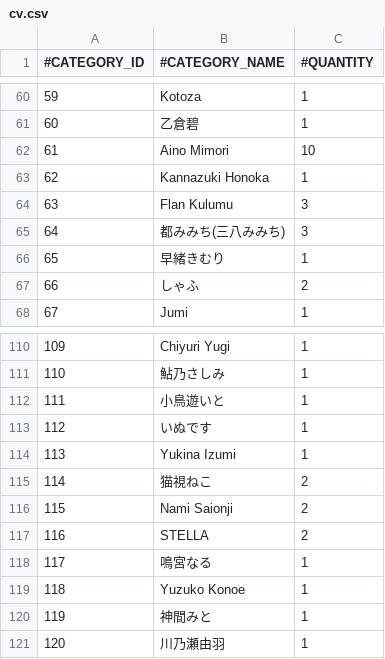
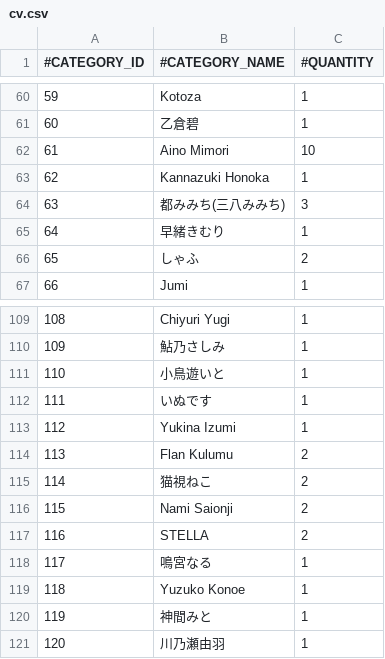
Before and after one commit to nguyenHoangDung0504/na-v3, a CSV file: @resources/databases/s1/cv.csv, drawn as a sheet; only a part is shown, gaps mark what is left out; removed rows and columns are numbered as before the commit, all else as after; the diff names each change by its address in the sheet, - before the commit and + after, or states it on an @@ line.

```diff
--- a/@resources/databases/s1/cv.csv
+++ b/@resources/databases/s1/cv.csv
-row 64: 63 | Flan Kulumu | 3
@@ column A (#CATEGORY_ID) renumbered between rows 64 and 113 @@
+row 114: 113 | Flan Kulumu | 2
```
Also changed, not shown: @resources/databases/s1/tag.csv, @resources/databases/s1/tracks.csv, 5 other files.
